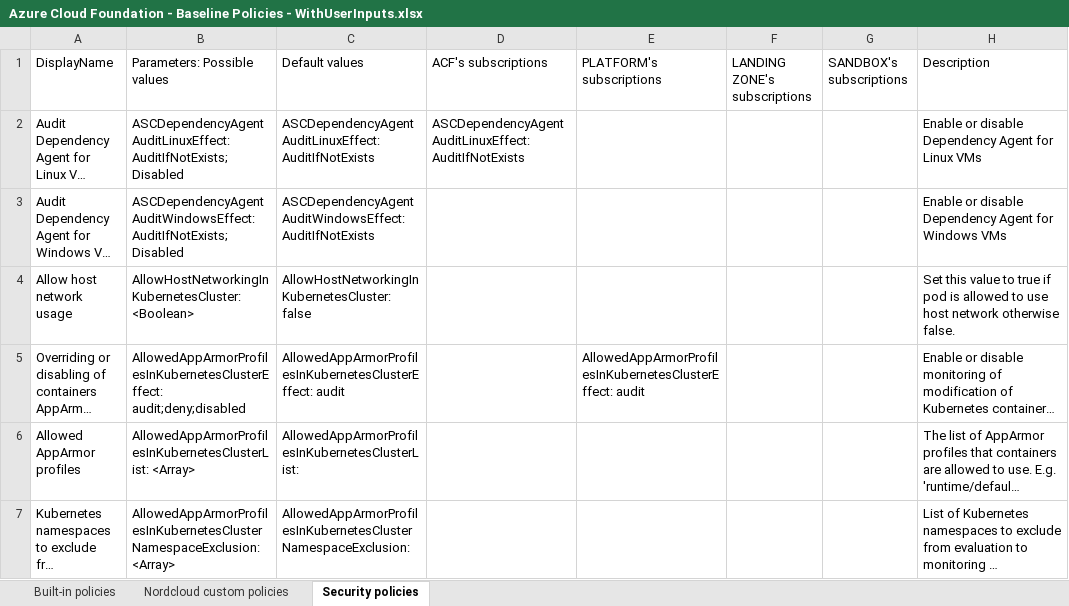
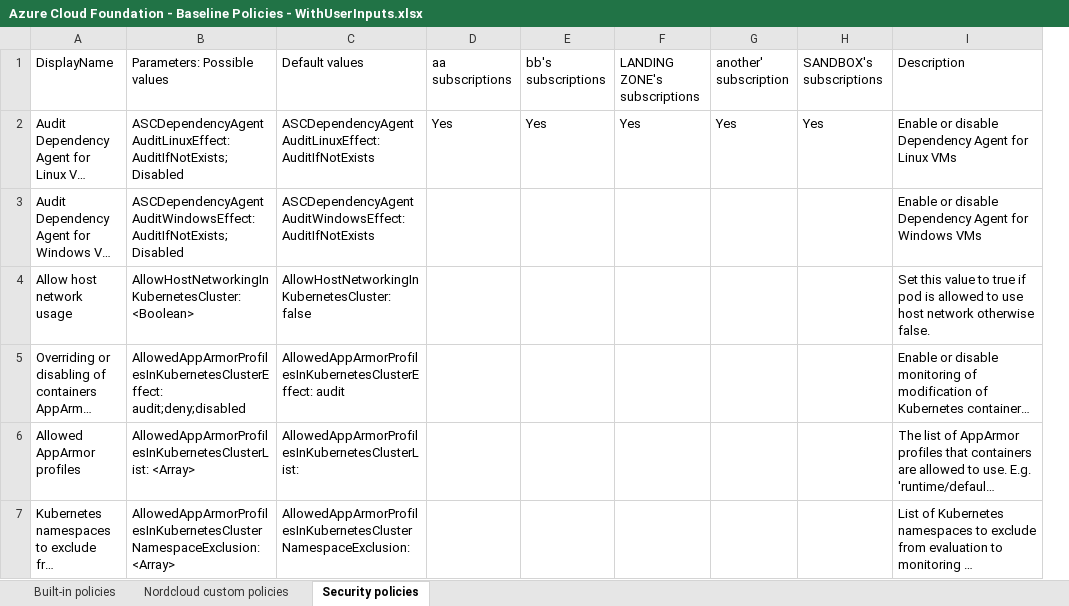
Before and after one commit to chszchen-nordcloud/policy_exporter, an Excel workbook: test_resources/Azure Cloud Foundation - Baseline Policies - WithUserInputs.xlsx, sheet Security policies, drawn as a sheet; only a part is shown; long unchanged cells end in …; values as stored, in another font and other column widths than the file's, no borders; removed rows and columns are numbered as before the commit, all else as after; the diff covers the shown part only; the diff names each change by its address in the sheet, - before the commit and + after, or states it on an @@ line.

```diff
--- a/test_resources/Azure Cloud Foundation - Baseline Policies - WithUserInputs.xlsx (sheet Security policies)
+++ b/test_resources/Azure Cloud Foundation - Baseline Policies - WithUserInputs.xlsx (sheet Security policies)
-column D (ACF's subscriptions), row 2: ASCDependencyAgentAuditLinuxEffect: AuditIfNotExists
-column E (PLATFORM's subscriptions), row 5: AllowedAppArmorProfilesInKubernetesClusterEffect: audit
+column D (aa subscriptions), row 2: Yes
+column E (bb's subscriptions), row 2: Yes
+column G (another' subscription), row 2: Yes
-F2 (LANDING ZONE's subscriptions): (empty)
+F2 (LANDING ZONE's subscriptions): Yes
-H2 (SANDBOX's subscriptions): (empty)
+H2 (SANDBOX's subscriptions): Yes
```
Also changed, not shown: 1 added row and 1 edited cell elsewhere in this sheet, sheet Built-in policies, sheet Nordcloud custom policies, 10 other files.
